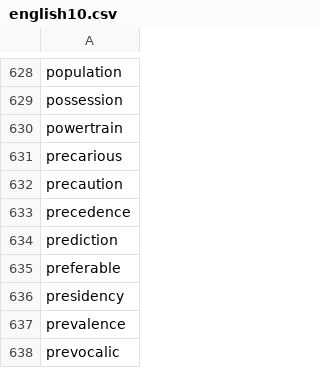
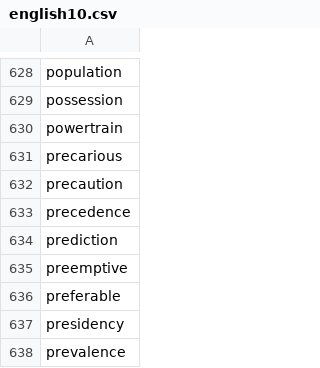
Before and after one commit to yhnnd/wordlab, a CSV file: Files/lang/en/english10.csv, drawn as a sheet; only a part is shown, gaps mark what is left out; the shorter side is filled out with more unchanged rows.

```diff
--- a/Files/lang/en/english10.csv
+++ b/Files/lang/en/english10.csv
@@ -634,2 +634,3 @@ precedence
 prediction
+preemptive
 preferable
```
Also changed, not shown: Files/lang/ch/chinese10.csv.
